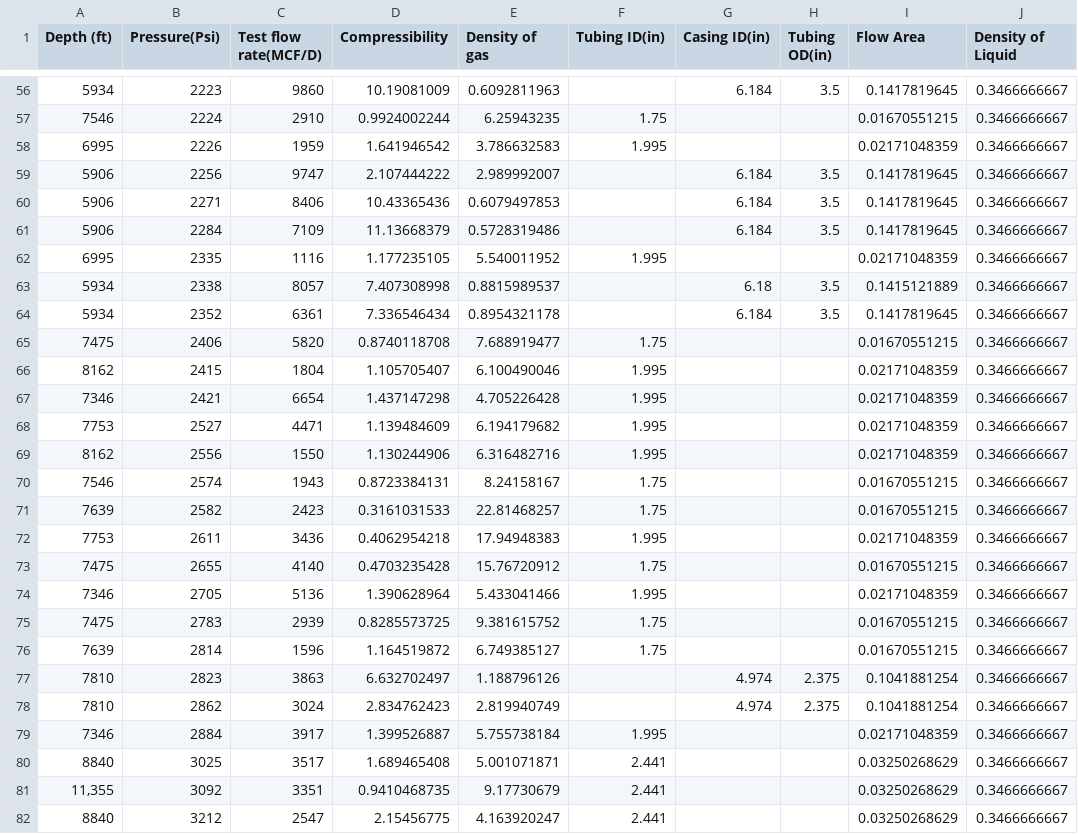
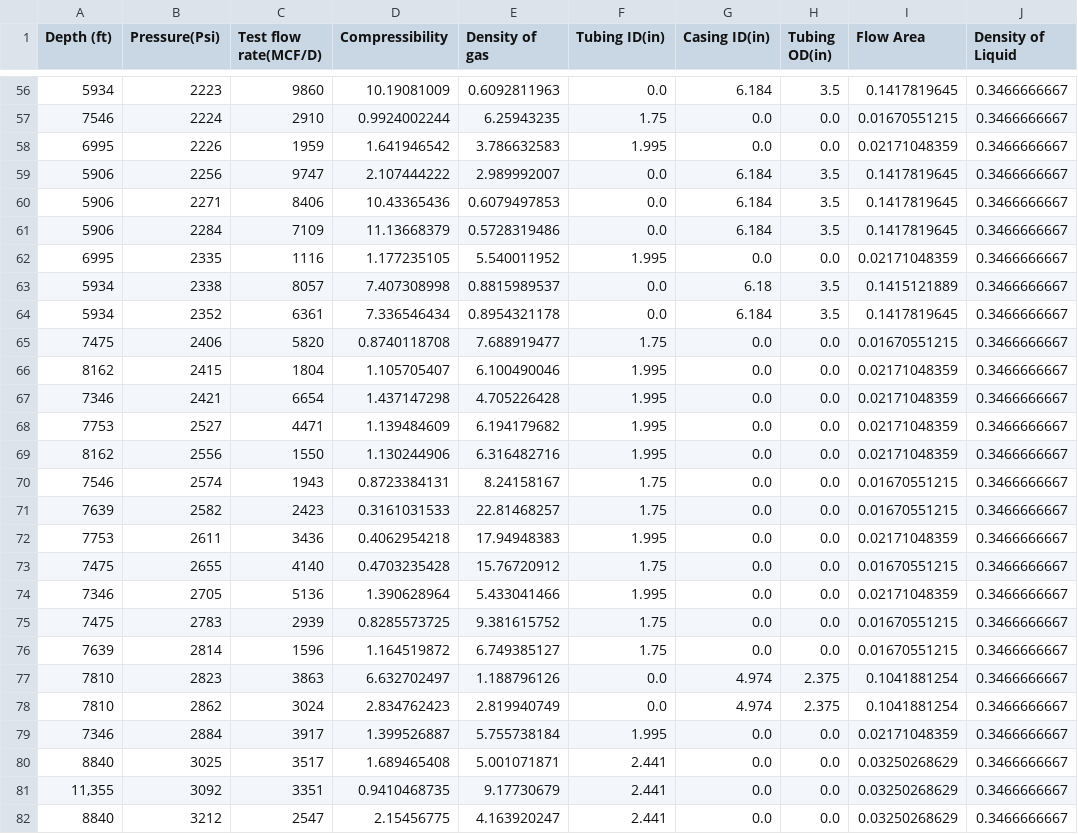
Before and after one commit to chidi-godwin/david-project, a CSV file: uploads/main.csv, drawn as a sheet; only a part is shown, gaps mark what is left out; the diff covers the shown part only; the diff names each change by its address in the sheet, - before the commit and + after, or states it on an @@ line.

```diff
--- a/uploads/main.csv
+++ b/uploads/main.csv
-F56 (Tubing ID(in)): (empty)
+F56 (Tubing ID(in)): 0.0
-G57:G58 (Casing ID(in)): (empty)
+G57:G58 (Casing ID(in)): 0.0
-H57:H58 (Tubing OD(in)): (empty)
+H57:H58 (Tubing OD(in)): 0.0
-F59:F61 (Tubing ID(in)): (empty)
+F59:F61 (Tubing ID(in)): 0.0
-G62 (Casing ID(in)): (empty)
+G62 (Casing ID(in)): 0.0
-H62 (Tubing OD(in)): (empty)
+H62 (Tubing OD(in)): 0.0
-F63:F64 (Tubing ID(in)): (empty)
+F63:F64 (Tubing ID(in)): 0.0
-G65:G76 (Casing ID(in)): (empty)
+G65:G76 (Casing ID(in)): 0.0
-H65:H76 (Tubing OD(in)): (empty)
+H65:H76 (Tubing OD(in)): 0.0
-F77:F78 (Tubing ID(in)): (empty)
+F77:F78 (Tubing ID(in)): 0.0
-G79:G82 (Casing ID(in)): (empty)
+G79:G82 (Casing ID(in)): 0.0
-H79:H82 (Tubing OD(in)): (empty)
+H79:H82 (Tubing OD(in)): 0.0
```
Also changed, not shown: 137 edited cells elsewhere in this file, uploads/data.csv, uploads/stats.csv, 4 other files.
